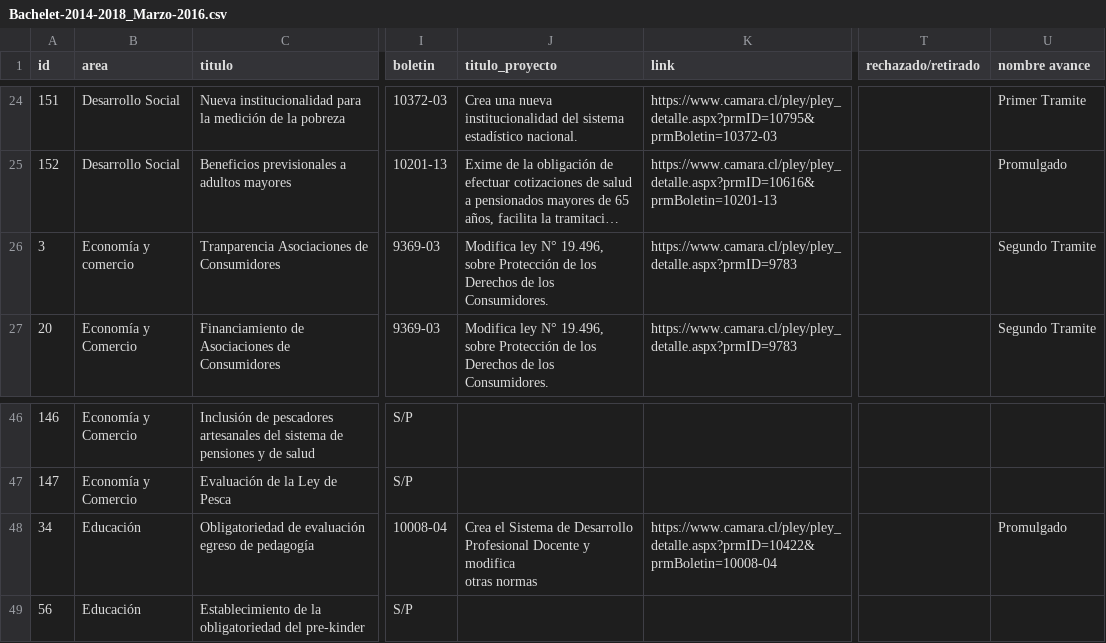
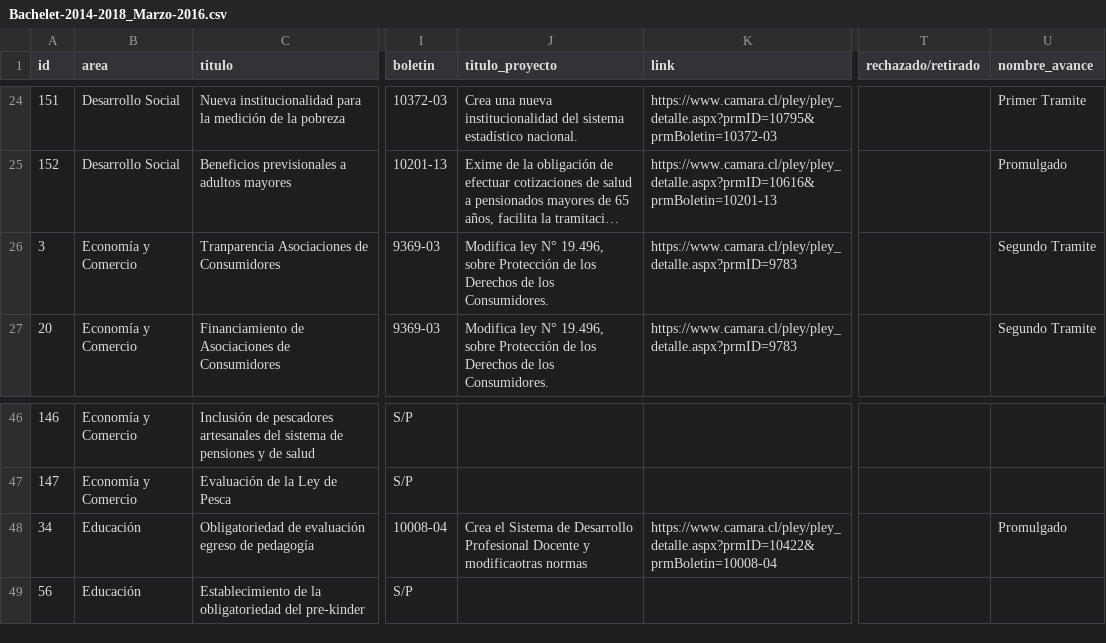
Before and after one commit to ciudadanointeligente/del-dicho-al-hecho-ember, a CSV file: studies/Bachelet-2014-2018_Marzo-2016.csv, drawn as a sheet; only a part is shown, gaps mark what is left out; long unchanged cells end in …; ↵ is a line break in a cell; the diff names each change by its address in the sheet, - before the commit and + after, or states it on an @@ line.

```diff
--- a/studies/Bachelet-2014-2018_Marzo-2016.csv
+++ b/studies/Bachelet-2014-2018_Marzo-2016.csv
-U1: nombre avance
+U1: nombre_avance
-B26 (area): Economía y comercio
+B26 (area): Economía y Comercio
-J48 (titulo_proyecto): …Docente y modifica ↵ otras normas
+J48 (titulo_proyecto): …Docente y modificaotras normas
```
Also changed, not shown: studies/Bachelet-2014-2018_Marzo-2015.csv, 10 other files.
